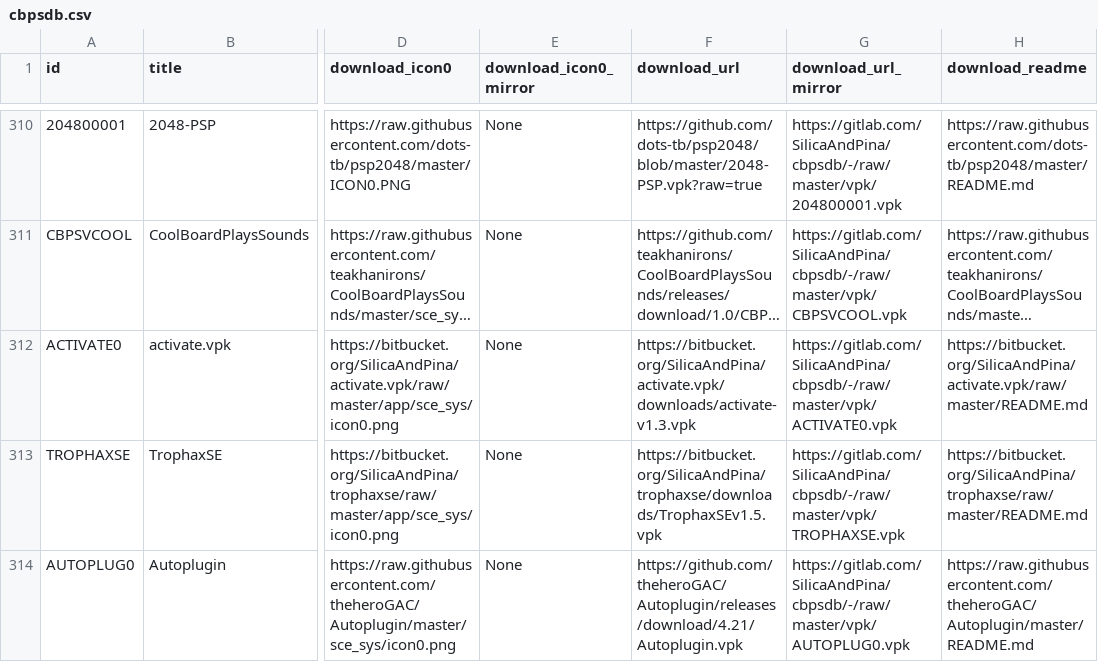
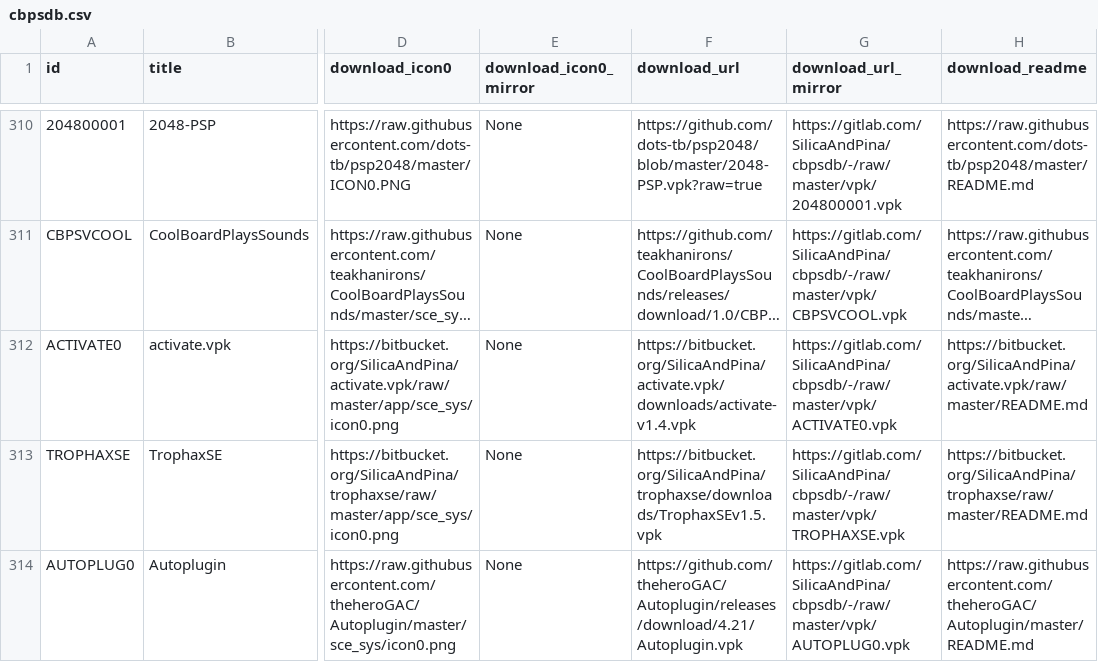
Before and after one commit to LiEnby/cbps-db, a CSV file: cbpsdb.csv, drawn as a sheet; only a part is shown, gaps mark what is left out; long unchanged cells end in …; the diff names each change by its address in the sheet, - before the commit and + after, or states it on an @@ line.

Commit message:
Update cbpsdb.csv

```diff
--- a/cbpsdb.csv
+++ b/cbpsdb.csv
-F312 (download_url): https://bitbucket.org/SilicaAndPina/activate.vpk/downloads/activate-v1.3.vpk
+F312 (download_url): https://bitbucket.org/SilicaAndPina/activate.vpk/downloads/activate-v1.4.vpk
```
